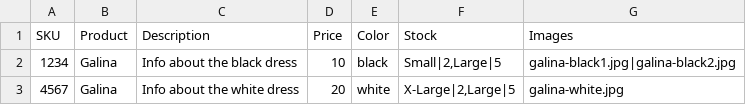
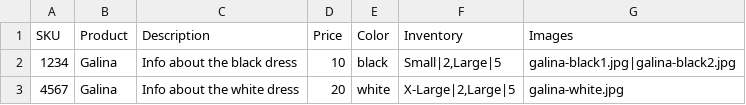
Before and after one commit to Gizra/dekyll, a CSV file: dekyll/modules/imanimo/imanimo_migrate/csv/products.csv, drawn as a sheet.

```diff
--- a/dekyll/modules/imanimo/imanimo_migrate/csv/products.csv
+++ b/dekyll/modules/imanimo/imanimo_migrate/csv/products.csv
@@ -1,2 +1,2 @@
-SKU,Product,Description,Price,Color,Stock,Images
+SKU,Product,Description,Price,Color,Inventory,Images
 1234,Galina,Info about the black dress,10,black,"Small|2,Large|5",galina-black1.jpg|galina-black2.jpg
```
Also changed, not shown: 2 other files.
